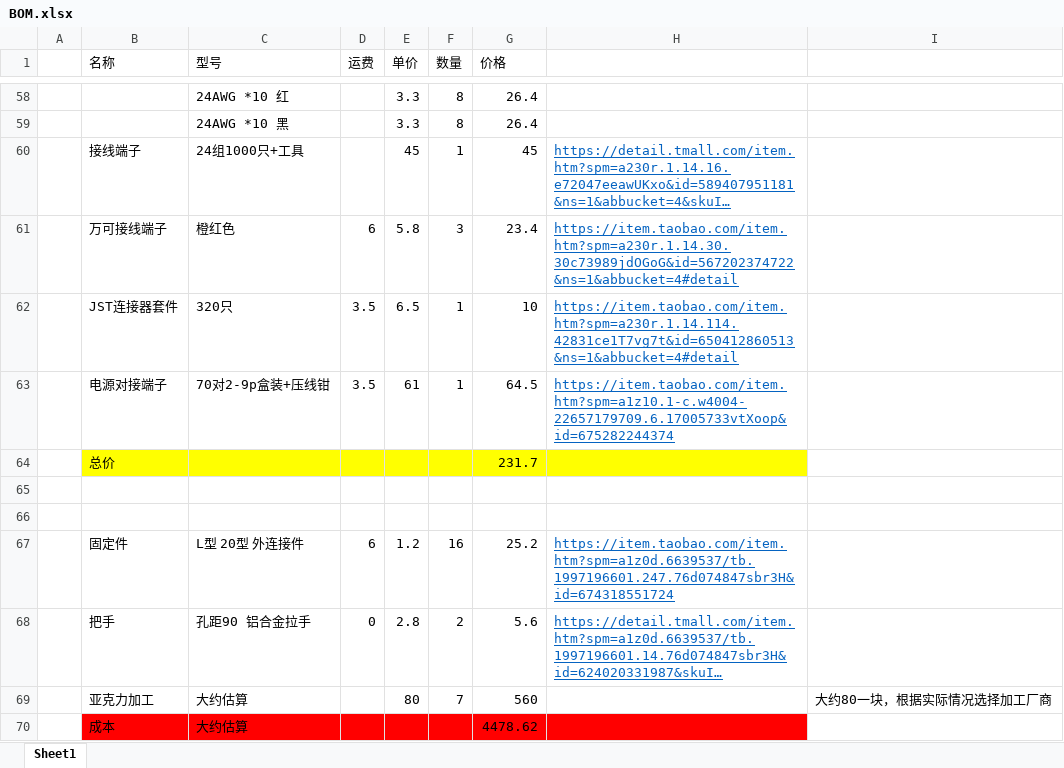
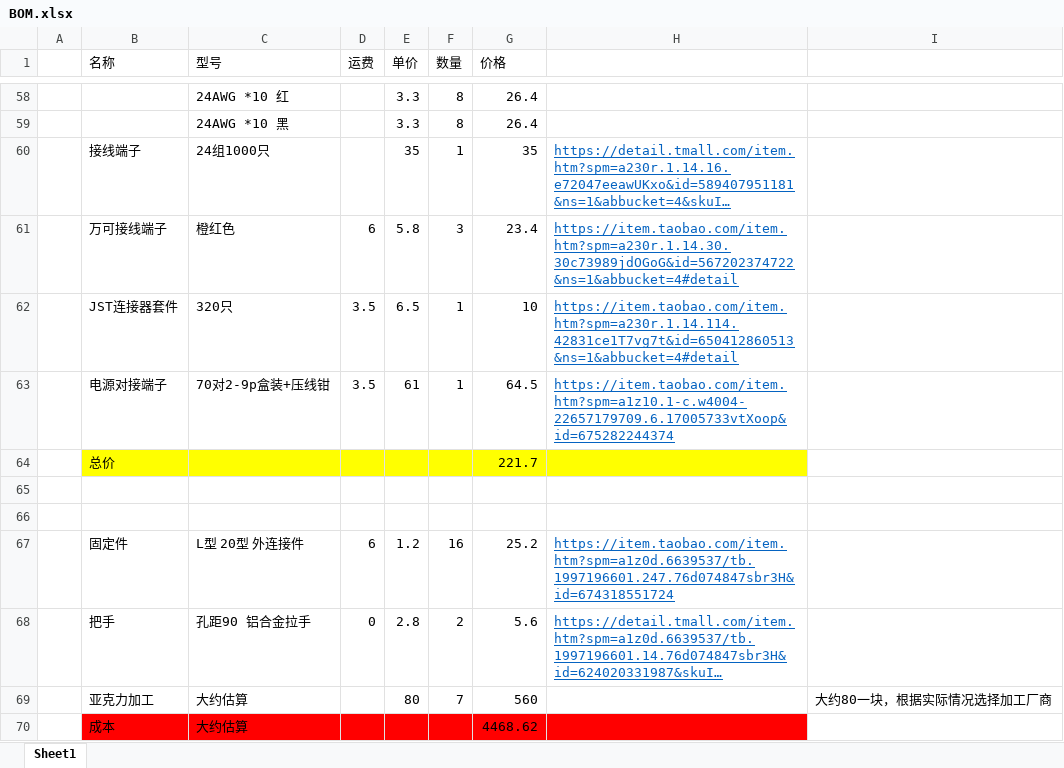
Before and after one commit to ThinkCodeStudio/my_voron2.4_3dPrinter, an Excel workbook: BOM.xlsx, sheet Sheet1, drawn as a sheet; only a part is shown, gaps mark what is left out; long unchanged cells end in …; values as stored, in another font and other column widths than the file's, no borders; the diff names each change by its address in the sheet, - before the commit and + after, or states it on an @@ line.

Commit message:
updat

```diff
--- a/BOM.xlsx (sheet Sheet1)
+++ b/BOM.xlsx (sheet Sheet1)
-C60 (型号): 24组1000只+工具
+C60 (型号): 24组1000只
-E60 (单价): 45
+E60 (单价): 35
-G60 (价格): 45
+G60 (价格): 35
-G64 (价格): 231.7
+G64 (价格): 221.7
-G70 (价格): 4478.62
+G70 (价格): 4468.62
```
